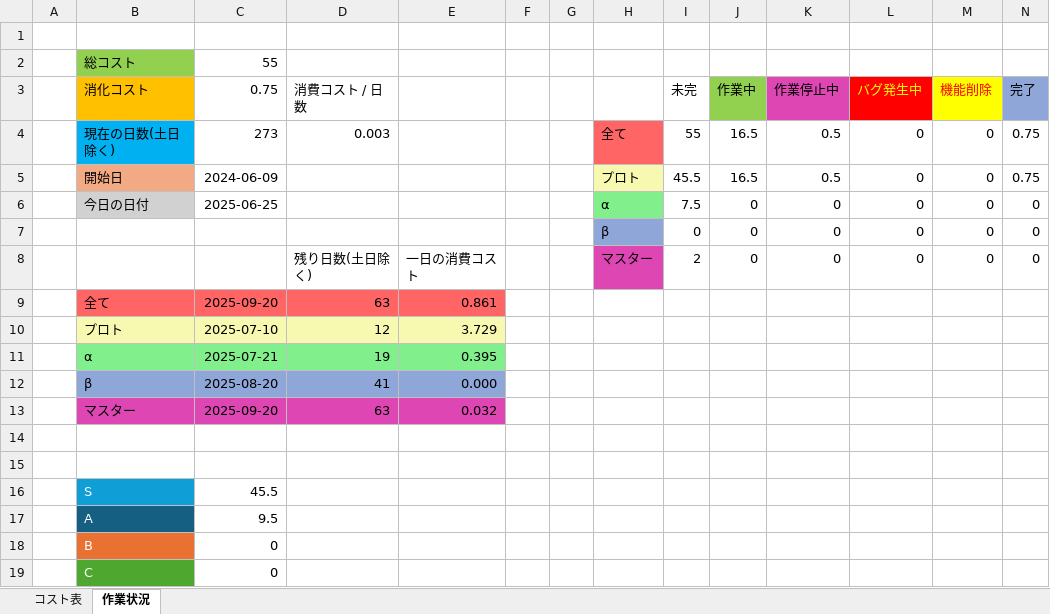
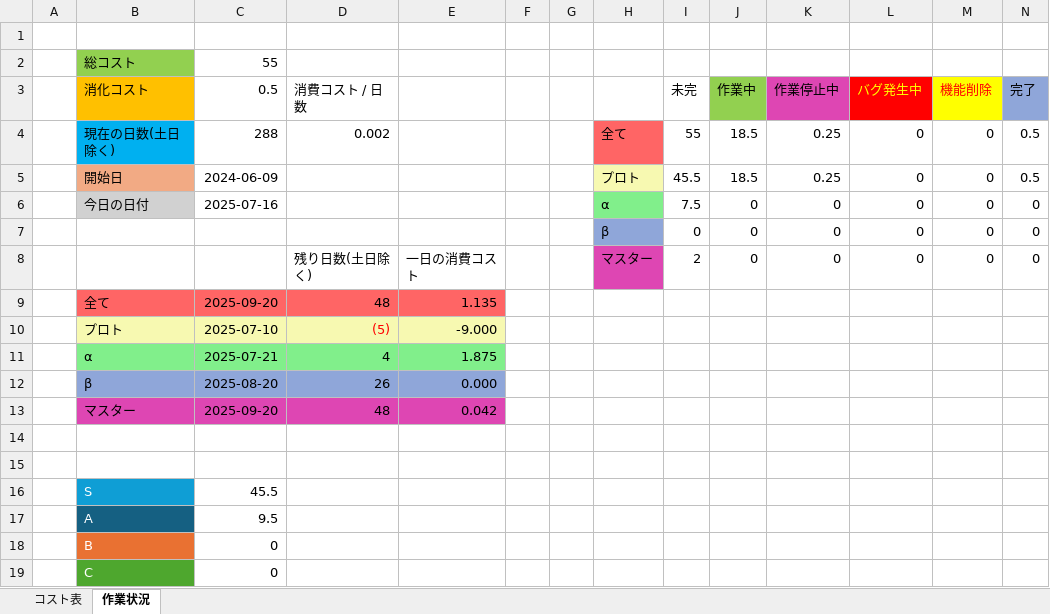
Before and after one commit to kiryo06/Game2025, an Excel workbook: BLUE PROTOCOL(ゲーム名が決まっていない)_コスト表.xlsx, sheet 作業状況, drawn as a sheet; values as stored, in another font and other column widths than the file's, no borders; charts and pictures not drawn; the diff names each change by its address in the sheet, - before the commit and + after, or states it on an @@ line.

```diff
--- a/BLUE PROTOCOL(ゲーム名が決まっていない)_コスト表.xlsx (sheet 作業状況)
+++ b/BLUE PROTOCOL(ゲーム名が決まっていない)_コスト表.xlsx (sheet 作業状況)
-C3: 0.75
+C3: 0.5
-C4 (0.5): 273
+C4 (0.5): 288
-D4 (消費コスト / 日数): 0.003
+D4 (消費コスト / 日数): 0.002
-J4:J5 (作業中): 16.5
+J4:J5 (作業中): 18.5
-K4:K5 (作業停止中): 0.5
+K4:K5 (作業停止中): 0.25
-N4:N5 (完了): 0.75
+N4:N5 (完了): 0.5
-C6 (0.5): 2025-06-25
+C6 (0.5): 2025-07-16
-D9 (消費コスト / 日数): 63
+D9 (消費コスト / 日数): 48
-E9: 0.861
+E9: 1.135
-D10 (消費コスト / 日数): 12
+D10 (消費コスト / 日数): (5)
-D10 text colour: black
+D10 text colour: #FF0000
-E10: 3.729
+E10: -9.000
-D11 (消費コスト / 日数): 19
+D11 (消費コスト / 日数): 4
-E11: 0.395
+E11: 1.875
-D12 (消費コスト / 日数): 41
+D12 (消費コスト / 日数): 26
-D13 (消費コスト / 日数): 63
+D13 (消費コスト / 日数): 48
-E13: 0.032
+E13: 0.042
```
Also changed, not shown: sheet コスト表, charts or pictures, 51 other files.
